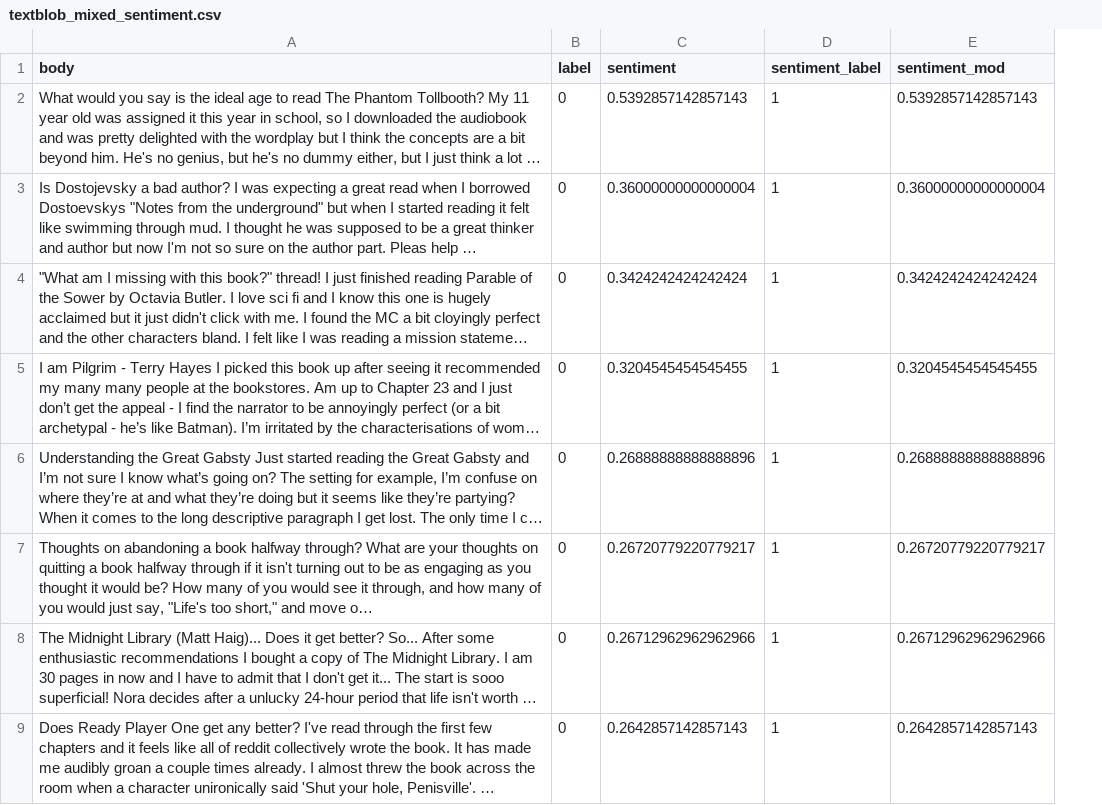
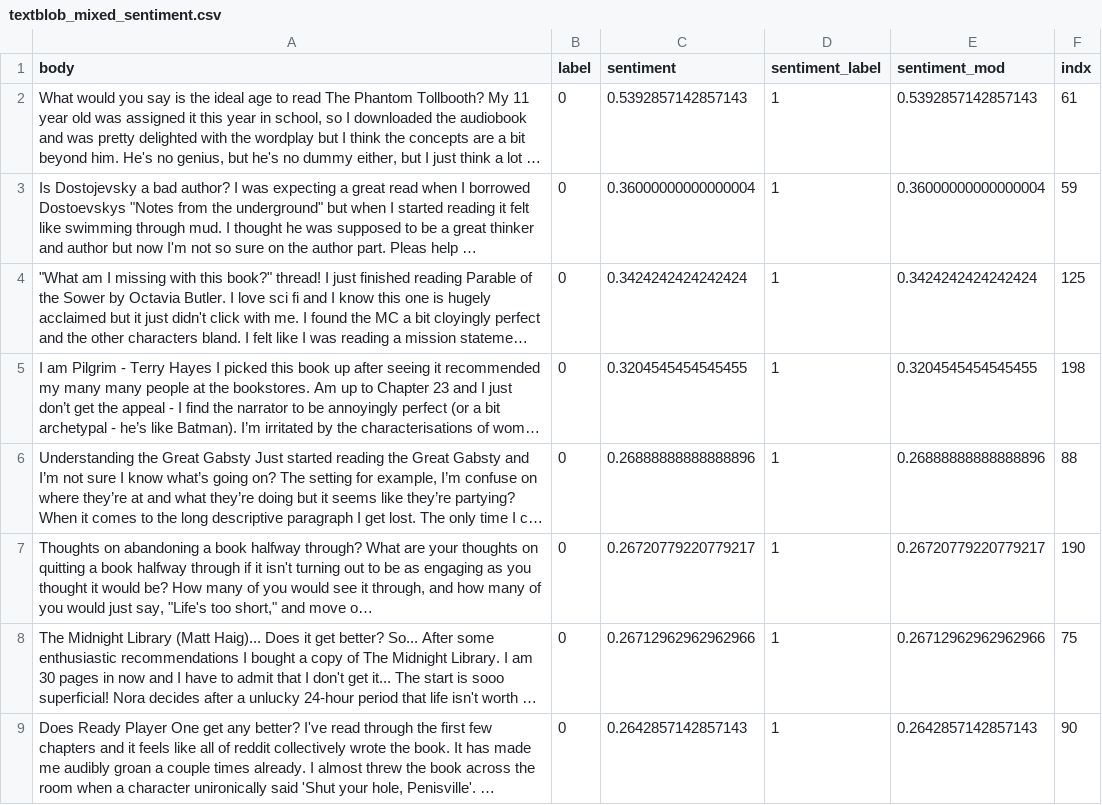
Before and after one commit to anna-tiabina/Reddit_book_SA, a CSV file: Automated labelling/textblob_mixed_sentiment.csv, drawn as a sheet; only a part is shown; long unchanged cells end in …; the diff names each change by its address in the sheet, - before the commit and + after, or states it on an @@ line.

Commit message:
Automated labelling revised

```diff
--- a/Automated labelling/textblob_mixed_sentiment.csv
+++ b/Automated labelling/textblob_mixed_sentiment.csv
+column F (indx), rows 2-9: 61 | 59 | 125 | 198 | 88 | 190 | 75 | 90
```
Also changed, not shown: Automated labelling/afinn_mixed_sentiment.csv, 2 other files.
